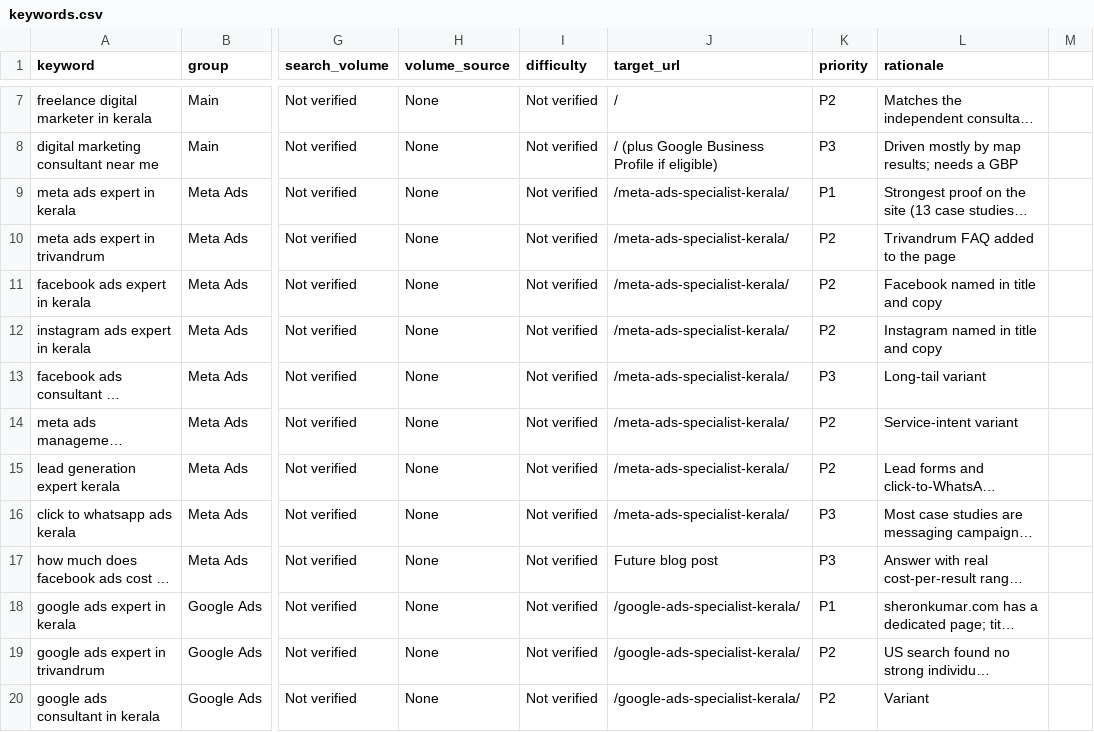
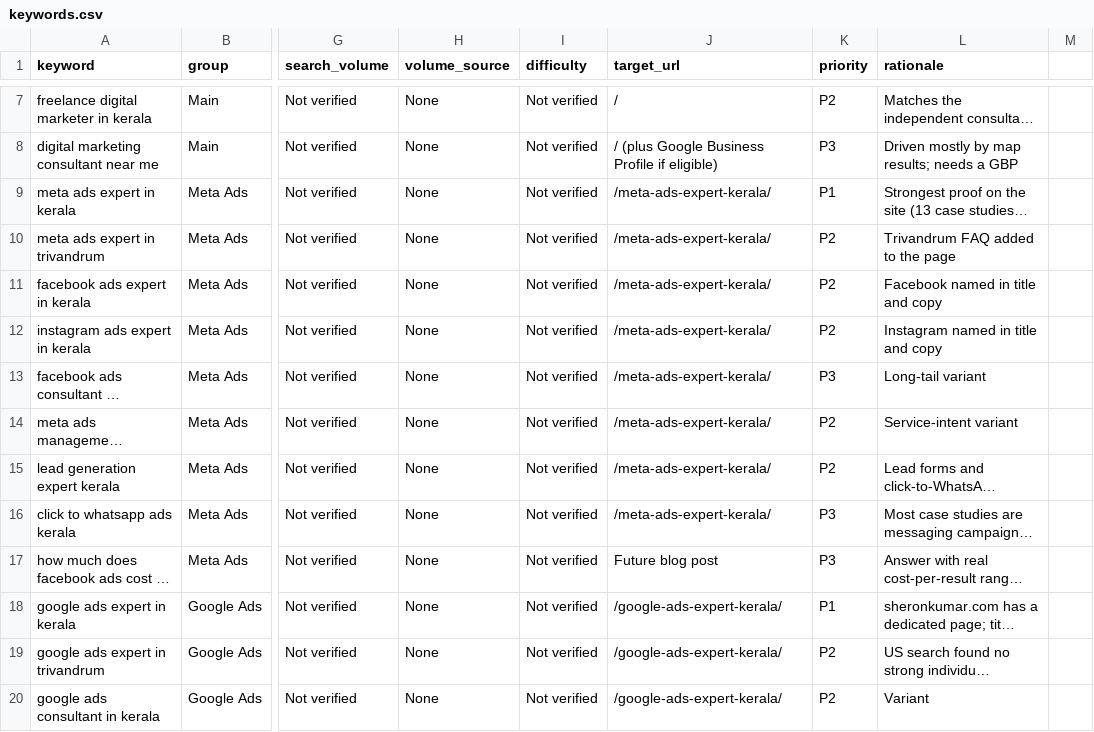
Before and after one commit to farsanafarsu/Digitalmarketingconsultantinkerala, a CSV file: _seo/keywords.csv, drawn as a sheet; only a part is shown, gaps mark what is left out; long unchanged cells end in …; the diff covers the shown part only; the diff names each change by its address in the sheet, - before the commit and + after, or states it on an @@ line.

```diff
--- a/_seo/keywords.csv
+++ b/_seo/keywords.csv
-J9:J16 (target_url): /meta-ads-specialist-kerala/
+J9:J16 (target_url): /meta-ads-expert-kerala/
-J18:J20 (target_url): /google-ads-specialist-kerala/
+J18:J20 (target_url): /google-ads-expert-kerala/
```
Also changed, not shown: 15 edited cells elsewhere in this file, 16 other files.
